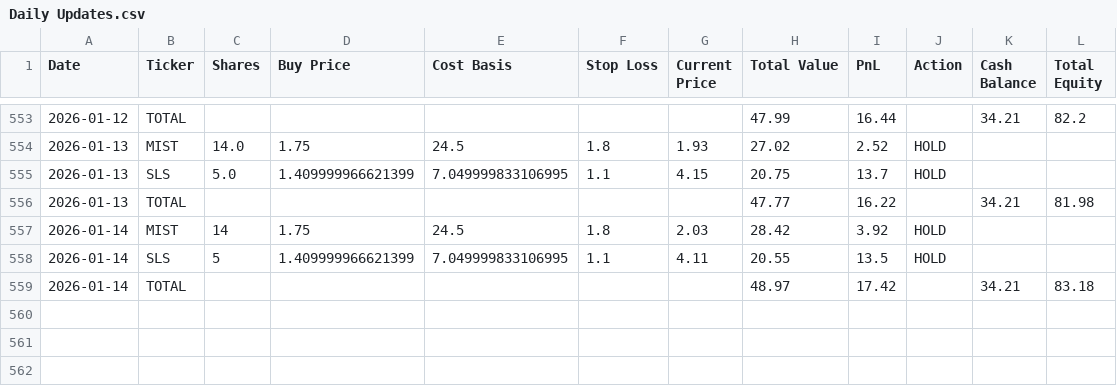
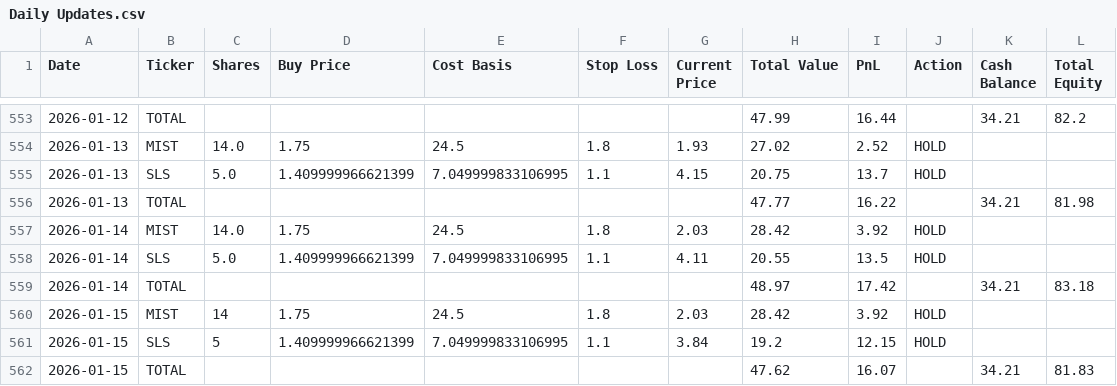
Before and after one commit to sensware/ChatGPT-Micro-Cap, a CSV file: Scripts and CSV Files/Daily Updates.csv, drawn as a sheet; only a part is shown, gaps mark what is left out.

```diff
--- a/Scripts and CSV Files/Daily Updates.csv
+++ b/Scripts and CSV Files/Daily Updates.csv
@@ -556,4 +556,7 @@ Date,Ticker,Shares,Buy Price,Cost Basis,Stop Loss,Current Price,Total Value,PnL,
 2026-01-13,TOTAL,,,,,,47.77,16.22,,34.21,81.98
-2026-01-14,MIST,14,1.75,24.5,1.8,2.03,28.42,3.92,HOLD,,
-2026-01-14,SLS,5,1.409999966621399,7.049999833106995,1.1,4.11,20.55,13.5,HOLD,,
+2026-01-14,MIST,14.0,1.75,24.5,1.8,2.03,28.42,3.92,HOLD,,
+2026-01-14,SLS,5.0,1.409999966621399,7.049999833106995,1.1,4.11,20.55,13.5,HOLD,,
 2026-01-14,TOTAL,,,,,,48.97,17.42,,34.21,83.18
+2026-01-15,MIST,14,1.75,24.5,1.8,2.03,28.42,3.92,HOLD,,
+2026-01-15,SLS,5,1.409999966621399,7.049999833106995,1.1,3.84,19.2,12.15,HOLD,,
+2026-01-15,TOTAL,,,,,,47.62,16.07,,34.21,81.83
```
Also changed, not shown: Frontend/Baseline CSVs/russell.csv, Frontend/Baseline CSVs/sp500.csv, 1 other file.
